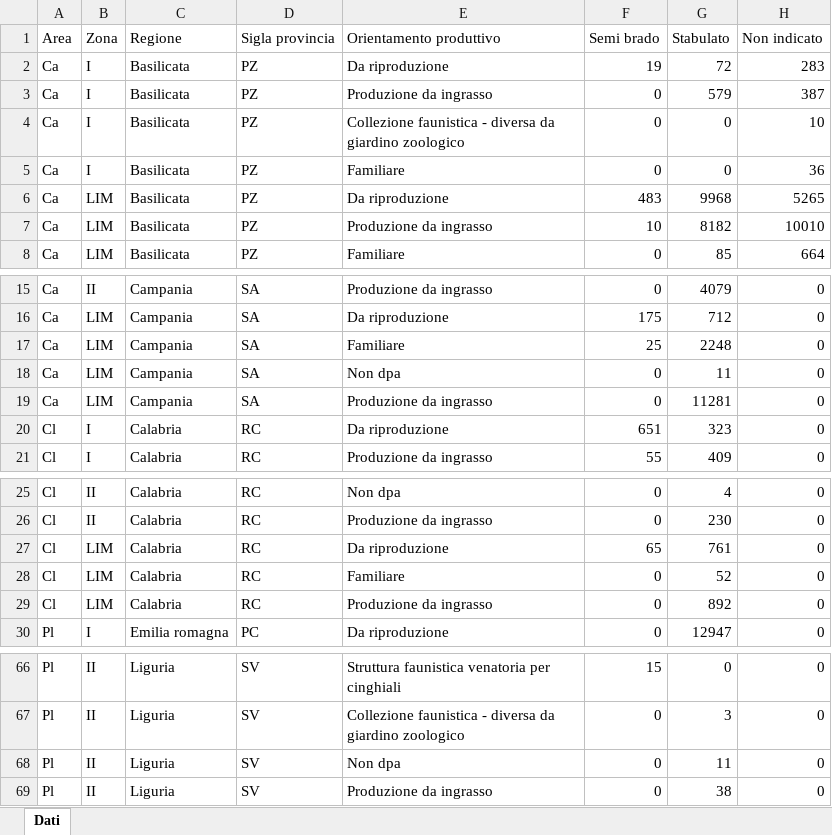
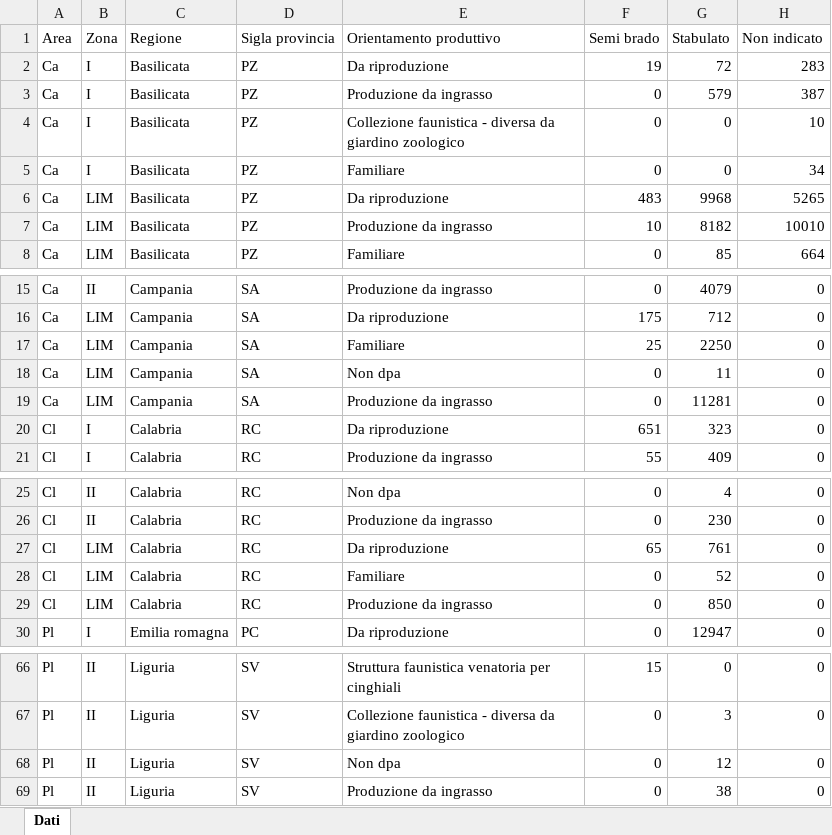
Before and after one commit to IZSAM-StatGIS/ReportPSA, an Excel workbook: Download/Capi_ZR.xlsx, sheet Dati, drawn as a sheet; only a part is shown, gaps mark what is left out; values as stored, in another font and other column widths than the file's, no borders; the diff names each change by its address in the sheet, - before the commit and + after, or states it on an @@ line.

```diff
--- a/Download/Capi_ZR.xlsx (sheet Dati)
+++ b/Download/Capi_ZR.xlsx (sheet Dati)
-H5 (Non indicato): 36
+H5 (Non indicato): 34
-G17 (Stabulato): 2248
+G17 (Stabulato): 2250
-G29 (Stabulato): 892
+G29 (Stabulato): 850
-G68 (Stabulato): 11
+G68 (Stabulato): 12
```
Also changed, not shown: Download/Cinghiali_ZR.xlsx, Download/Comuni_PSA.xlsx, 33 other files.
